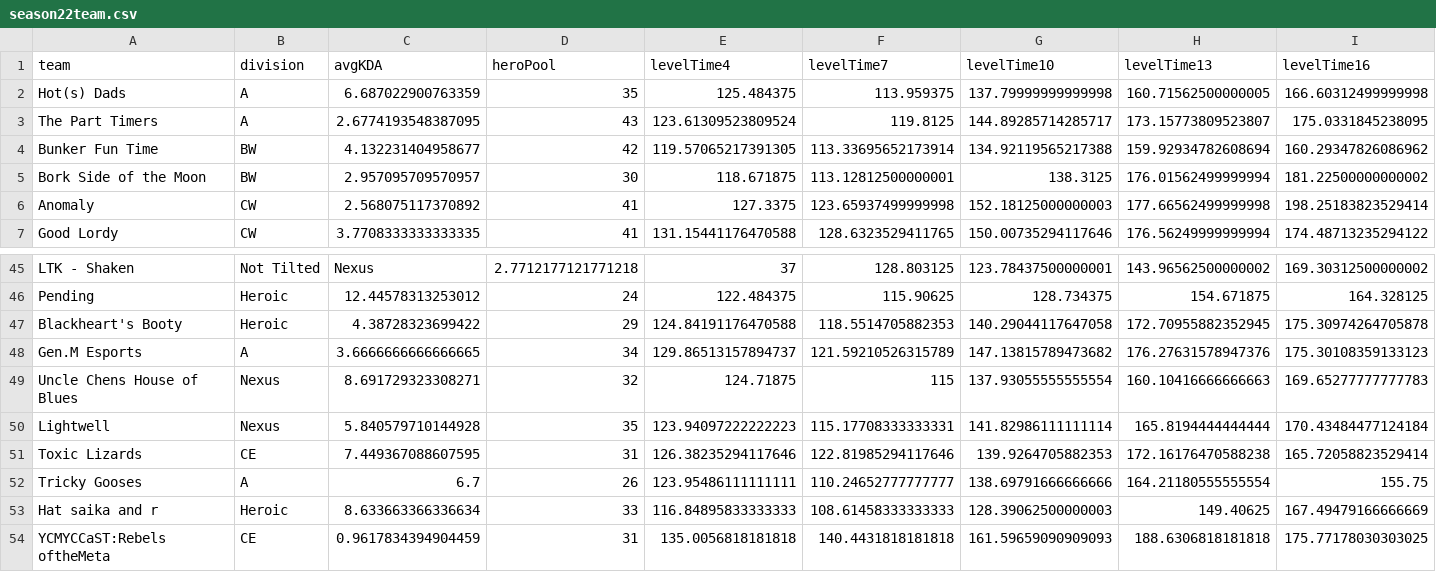
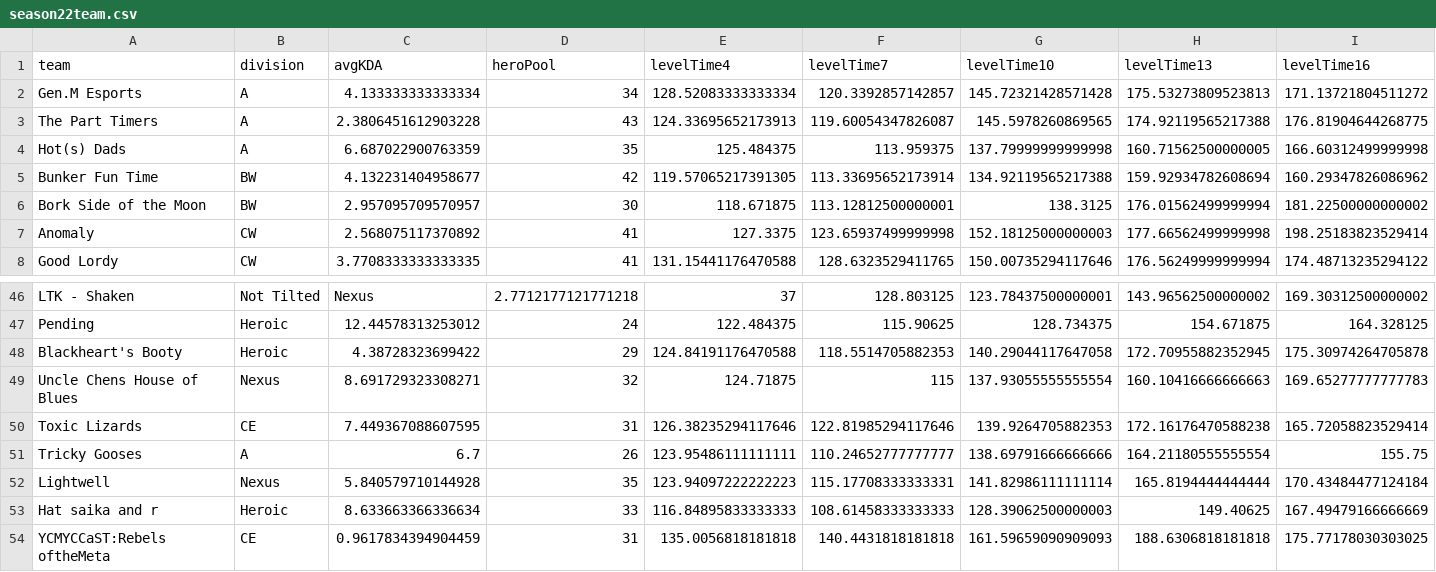
Before and after one commit to patienc3v/patienc3v.github.io, a CSV file: ngs/data/season22team.csv, drawn as a sheet; only a part is shown, gaps mark what is left out; removed rows and columns are numbered as before the commit, all else as after; rows hold the shown columns only; the diff names each change by its address in the sheet, - before the commit and + after, or states it on an @@ line.

```diff
--- a/ngs/data/season22team.csv
+++ b/ngs/data/season22team.csv
+row 2: Gen.M Esports | A | 4.133333333333334 | 34 | 128.52083333333334 | 120.3392857142857 | 145.72321428571428 | 175.53273809523813 | 171.13721804511272
+row 3: The Part Timers | A | 2.3806451612903228 | 43 | 124.33695652173913 | 119.60054347826087 | 145.5978260869565 | 174.92119565217388 | 176.81904644268775
-row 3: The Part Timers | A | 2.6774193548387095 | 43 | 123.61309523809524 | 119.8125 | 144.89285714285717 | 173.15773809523807 | 175.0331845238095
-row 48: Gen.M Esports | A | 3.6666666666666665 | 34 | 129.86513157894737 | 121.59210526315789 | 147.13815789473682 | 176.27631578947376 | 175.30108359133123
@@ row 50 moved to row 52: Lightwell @@
```
Also changed, not shown: ngs/data/season22.csv.
